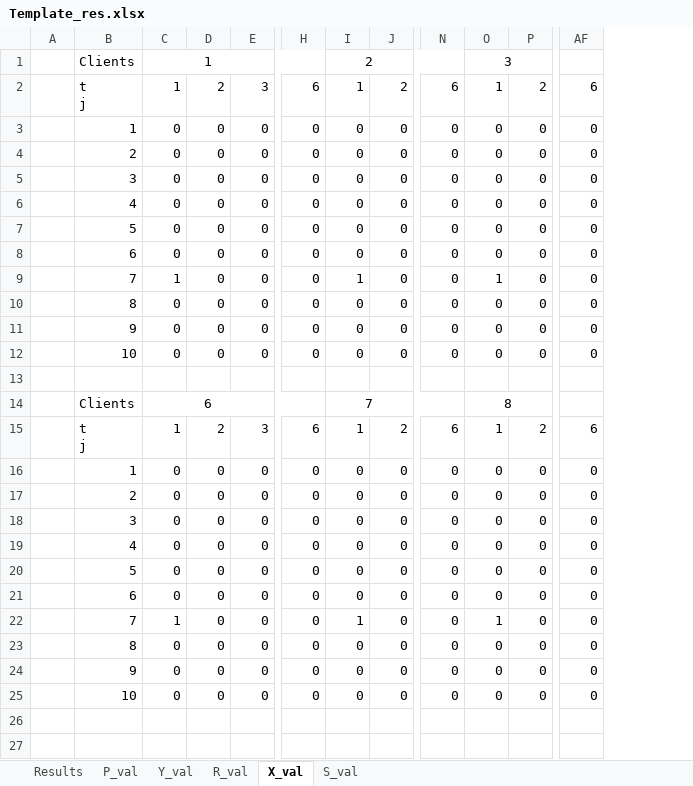
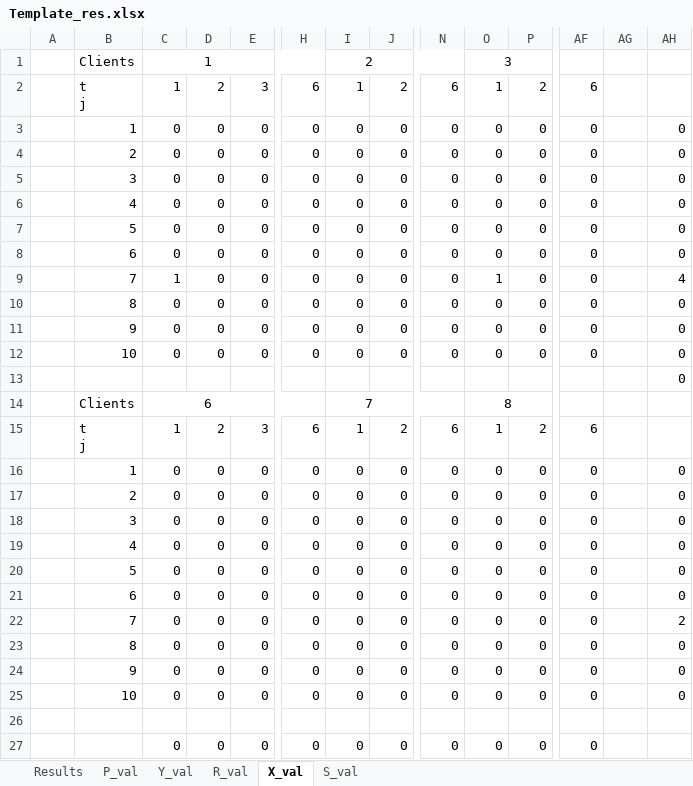
Before and after one commit to Kiwy3/Bundle_princing__gp30, an Excel workbook: Template_res.xlsx, sheet X_val, drawn as a sheet; only a part is shown, gaps mark what is left out; values as stored, in another font and other column widths than the file's, no borders; rows hold the shown columns only; the diff names each change by its address in the sheet, - before the commit and + after, or states it on an @@ line.

```diff
--- a/Template_res.xlsx (sheet X_val)
+++ b/Template_res.xlsx (sheet X_val)
+column AG, empty
+column AH, rows 3-25: 0 | 0 | 0 | 0 | 0 | 0 | 4 | 0 | 0 | 0 | 0 |  |  | 0 | 0 | 0 | 0 | 0 | 0 | 2 | 0 | 0 | 0
-I9: 1
+I9: 0
-C22: 1
+C22: 0
-I22: 1
+I22: 0
-O22: 1
+O22: 0
+row 26: (empty)
+row 27:  |  | 0 | 0 | 0 | 0 | 0 | 0 | 0 | 0 | 0 | 0
```
Also changed, not shown: sheet R_val, sheet P_val, sheet S_val, Instances.xlsx, 1 other file.
